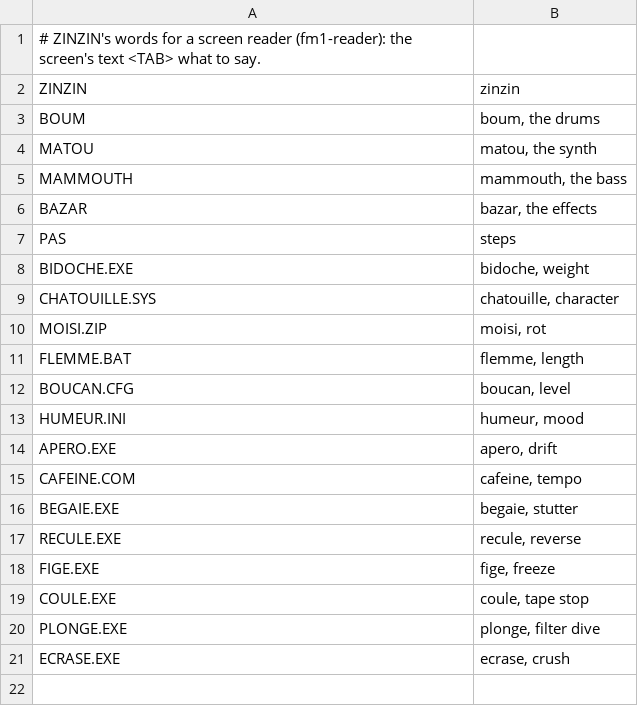
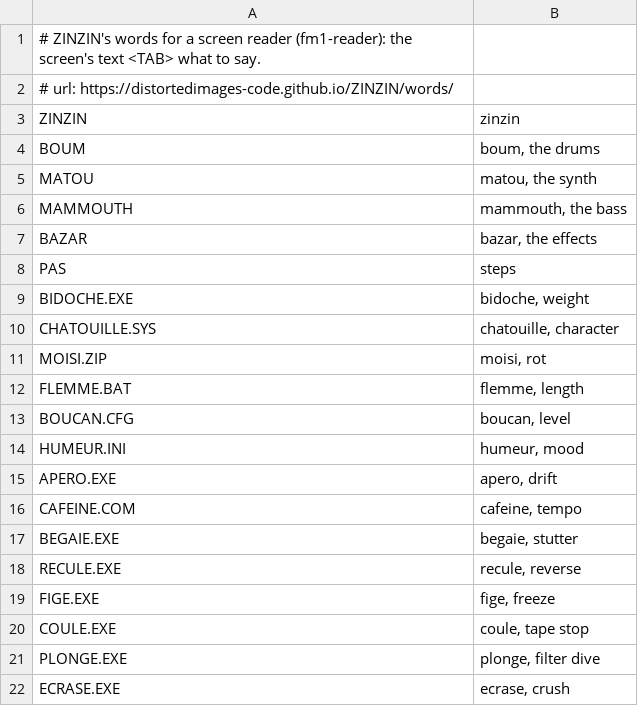
Before and after one commit to distortedimages-code/ZINZIN, a TSV file: zinzin/words.tsv, drawn as a sheet.

```diff
--- a/zinzin/words.tsv
+++ b/zinzin/words.tsv
@@ -1,2 +1,3 @@
 # ZINZIN's words for a screen reader (fm1-reader): the screen's text <TAB> what to say.
+# url: https://distortedimages-code.github.io/ZINZIN/words/
 ZINZIN	zinzin
```
Also changed, not shown: 1 other file.
